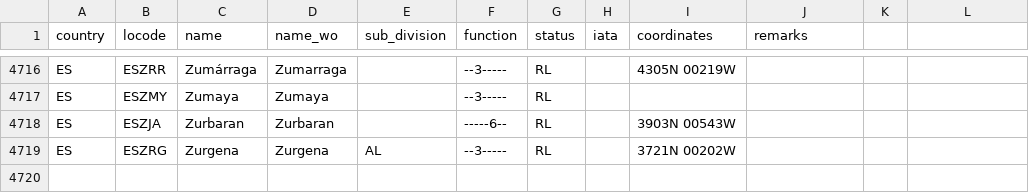
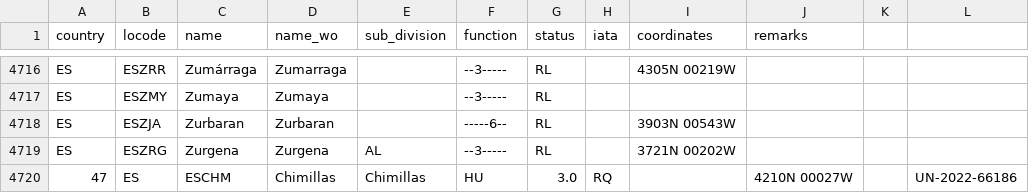
Before and after one commit to cmsdroff/unlocode, a CSV file: locodes/ES.csv, drawn as a sheet; only a part is shown, gaps mark what is left out.

Commit message:
update

```diff
--- a/locodes/ES.csv
+++ b/locodes/ES.csv
@@ -4719 +4719,2 @@ ES,ESZJA,Zurbaran,Zurbaran,,-----6--,RL,,3903N 00543W,
 ES,ESZRG,Zurgena,Zurgena,AL,--3-----,RL,,3721N 00202W,
+47,ES,ESCHM,Chimillas,Chimillas,HU,3.0,RQ,,4210N 00027W,,UN-2022-66186
```
